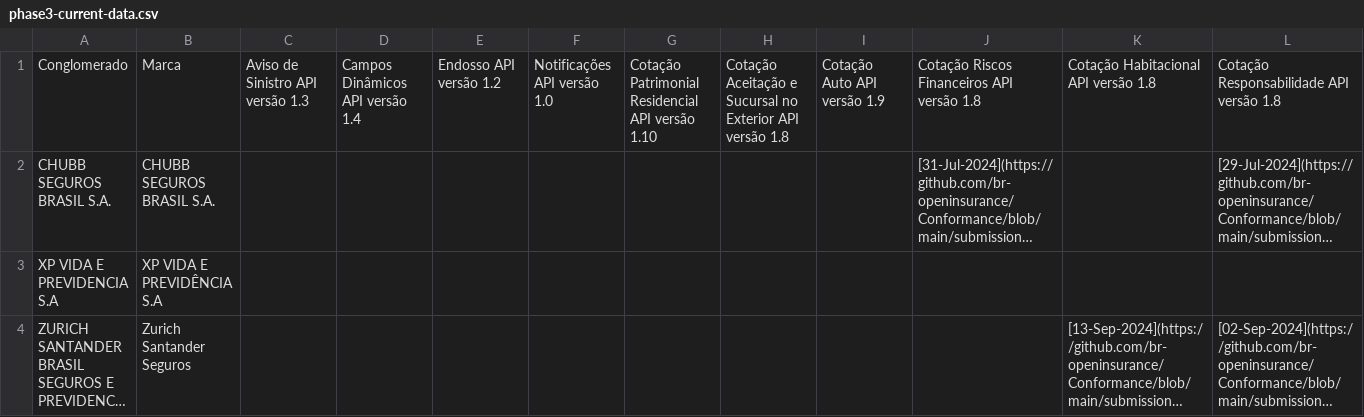
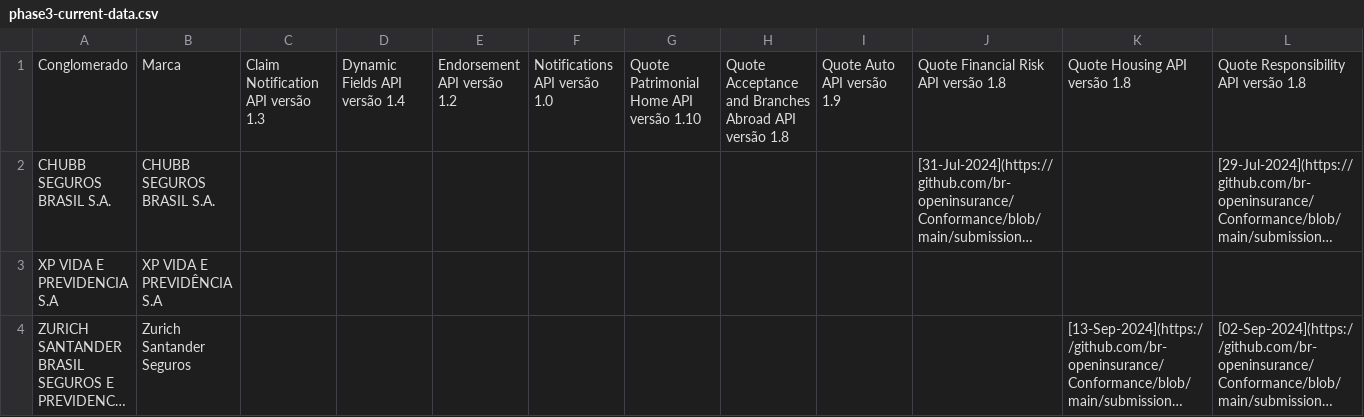
Before and after one commit to br-openinsurance/Conformance, a CSV file: results/phase3/current/phase3-current-data.csv, drawn as a sheet; only a part is shown; long unchanged cells end in …; the diff covers the shown part only; the diff names each change by its address in the sheet, - before the commit and + after, or states it on an @@ line.

```diff
--- a/results/phase3/current/phase3-current-data.csv
+++ b/results/phase3/current/phase3-current-data.csv
-C1: Aviso de Sinistro API versão 1.3
+C1: Claim Notification API versão 1.3
-D1: Campos Dinâmicos API versão 1.4
+D1: Dynamic Fields API versão 1.4
-E1: Endosso API versão 1.2
+E1: Endorsement API versão 1.2
-F1: Notificações API versão 1.0
+F1: Notifications API versão 1.0
-G1: Cotação Patrimonial Residencial API versão 1.10
+G1: Quote Patrimonial Home API versão 1.10
-H1: Cotação Aceitação e Sucursal no Exterior API versão…
+H1: Quote Acceptance and Branches Abroad API versão…
-I1: Cotação Auto API versão 1.9
+I1: Quote Auto API versão 1.9
-J1: Cotação Riscos Financeiros API versão 1.8
+J1: Quote Financial Risk API versão 1.8
-K1: Cotação Habitacional API versão 1.8
+K1: Quote Housing API versão 1.8
-L1: Cotação Responsabilidade API versão 1.8
+L1: Quote Responsibility API versão 1.8
```
Also changed, not shown: 7 edited cells elsewhere in this file, 2 other files.
